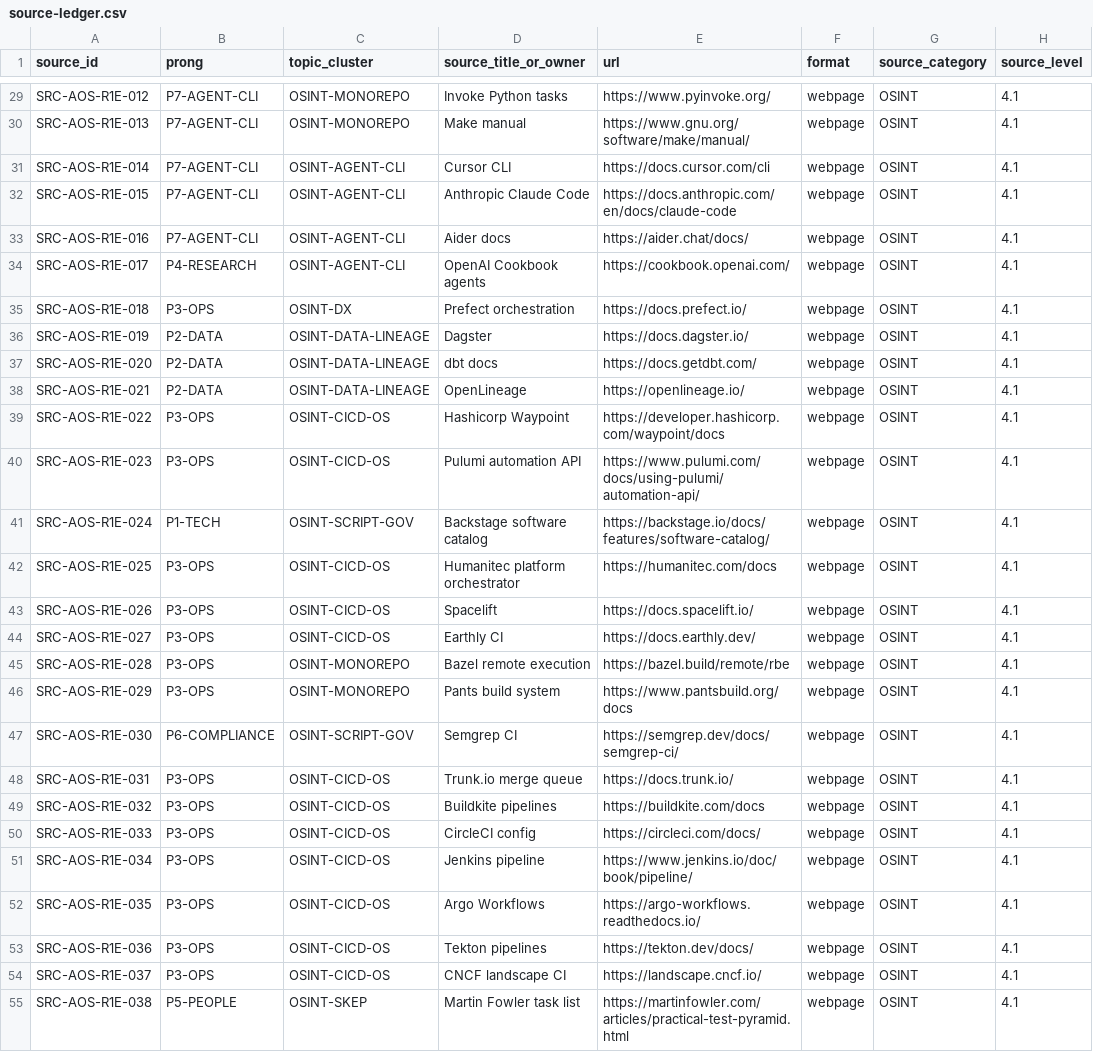
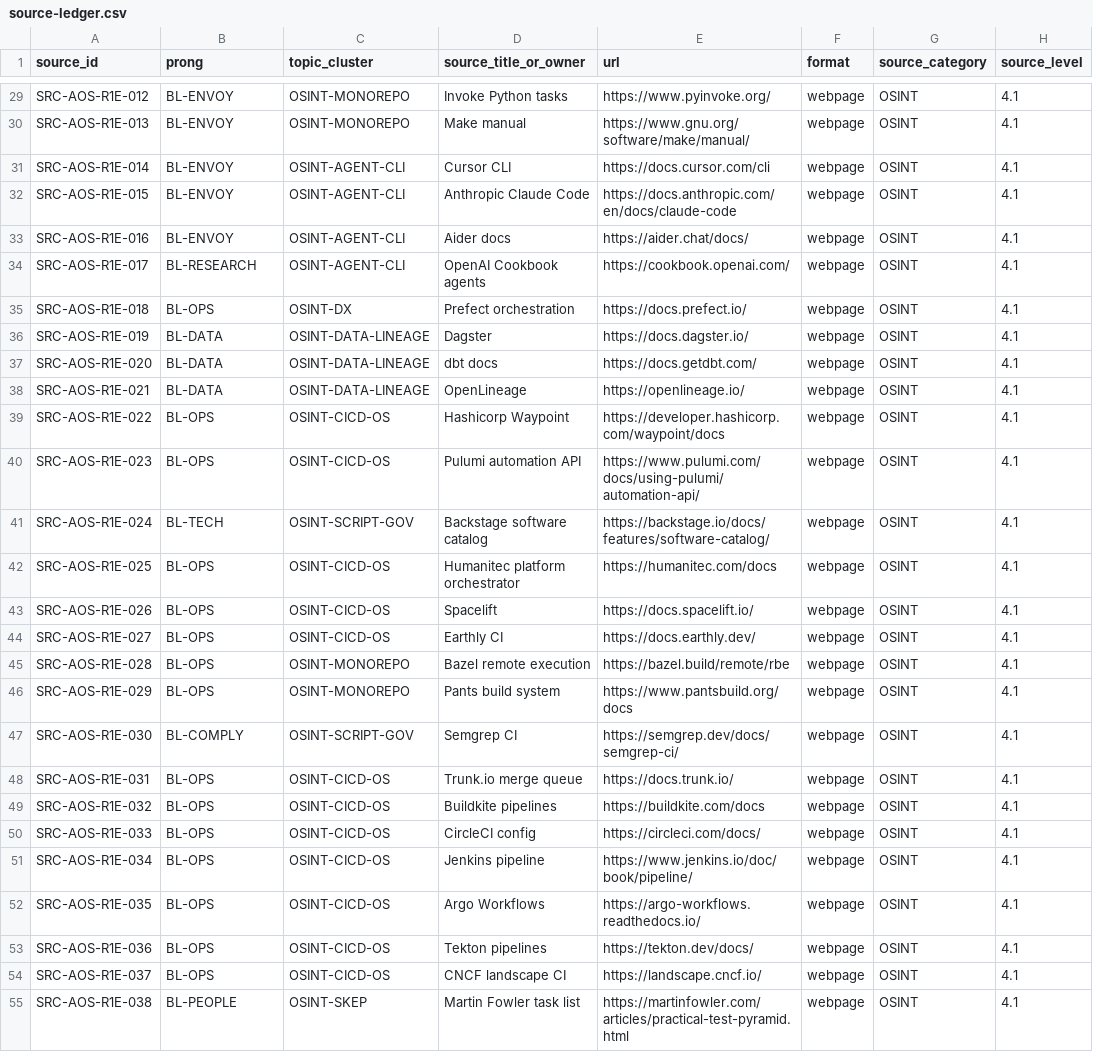
Before and after one commit to FraysaXII/openclaw-akos, a CSV file: docs/wip/intelligence/akos-automation-os-governance-2026-06-10/source-ledger.csv, drawn as a sheet; only a part is shown, gaps mark what is left out; the diff covers the shown part only; the diff names each change by its address in the sheet, - before the commit and + after, or states it on an @@ line.

```diff
--- a/docs/wip/intelligence/akos-automation-os-governance-2026-06-10/source-ledger.csv
+++ b/docs/wip/intelligence/akos-automation-os-governance-2026-06-10/source-ledger.csv
-B29:B33 (prong): P7-AGENT-CLI
+B29:B33 (prong): BL-ENVOY
-B34 (prong): P4-RESEARCH
+B34 (prong): BL-RESEARCH
-B35 (prong): P3-OPS
+B35 (prong): BL-OPS
-B36:B38 (prong): P2-DATA
+B36:B38 (prong): BL-DATA
-B39:B40 (prong): P3-OPS
+B39:B40 (prong): BL-OPS
-B41 (prong): P1-TECH
+B41 (prong): BL-TECH
-B42:B46 (prong): P3-OPS
+B42:B46 (prong): BL-OPS
-B47 (prong): P6-COMPLIANCE
+B47 (prong): BL-COMPLY
-B48:B54 (prong): P3-OPS
+B48:B54 (prong): BL-OPS
-B55 (prong): P5-PEOPLE
+B55 (prong): BL-PEOPLE
```
Also changed, not shown: 68 edited cells elsewhere in this file, docs/wip/intelligence/holistic-agentic-capability-orchestration-2026-06-10/source-ledger.csv, 10 other files.
